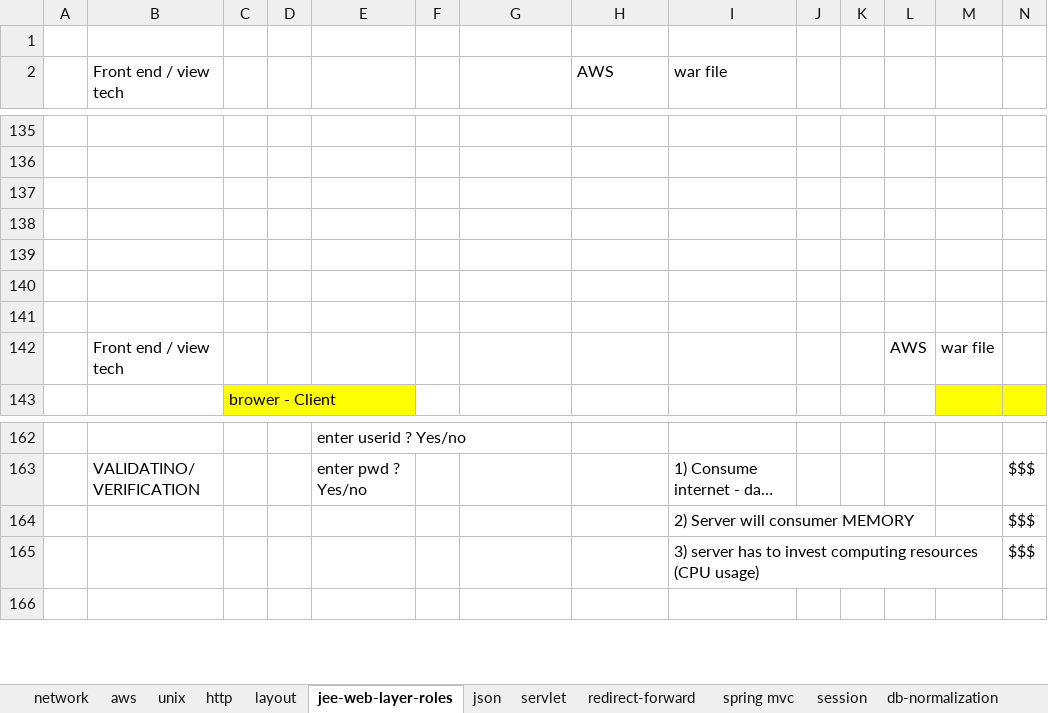
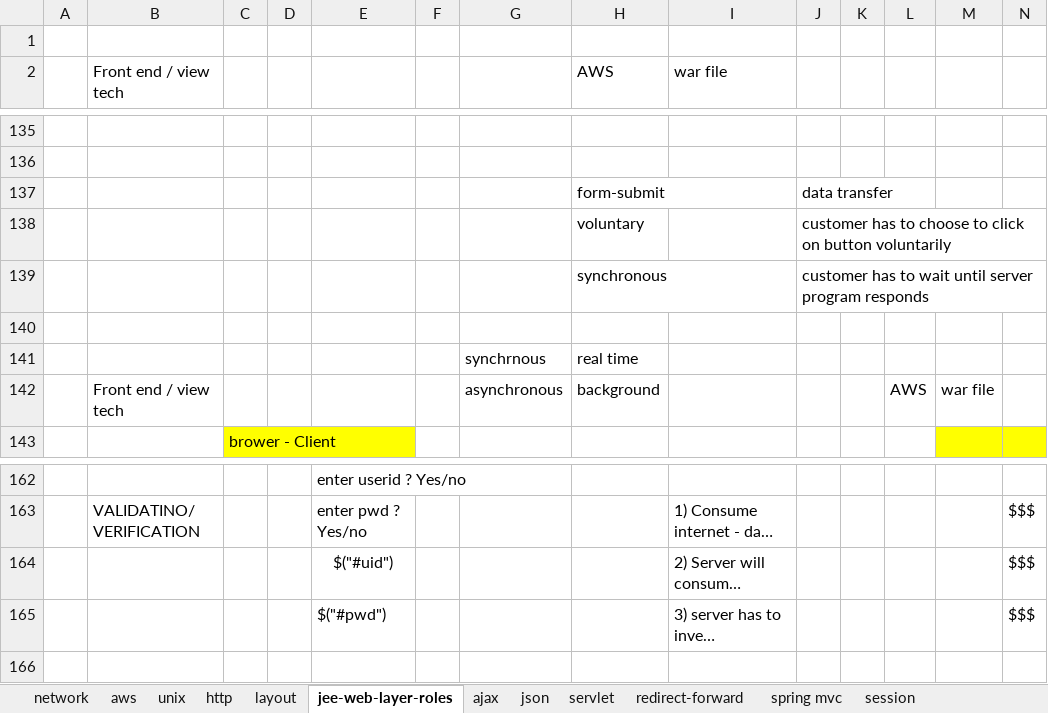
Before and after one commit to thinkcodegravity/jeemar, an Excel workbook: jee_latest_st.xlsx, sheet jee-web-layer-roles, drawn as a sheet; only a part is shown, gaps mark what is left out; long unchanged cells end in …; values as stored, in another font and other column widths than the file's, no borders; removed rows and columns are numbered as before the commit, all else as after; rows hold the shown columns only; the diff names each change by its address in the sheet, - before the commit and + after, or states it on an @@ line.

```diff
--- a/jee_latest_st.xlsx (sheet jee-web-layer-roles)
+++ b/jee_latest_st.xlsx (sheet jee-web-layer-roles)
+sheet tab: ajax
+row 137:  |  |  |  |  |  |  | form-submit |  | data transfer
+row 138:  |  |  |  |  |  |  | voluntary |  | customer has to choose to click on button voluntarily
+row 139:  |  |  |  |  |  |  | synchronous |  | customer has to wait until server program responds
-row 141: (empty)
+row 141:  |  |  |  |  |  | synchrnous | real time
-row 139: (empty)
-row 140: (empty)
-row 141: (empty)
-G142: (empty)
+G142: asynchronous
-H142 (AWS): (empty)
+H142 (AWS): background
-E164: (empty)
+E164: $("#uid")
-E165: (empty)
+E165: $("#pwd")
```
Also changed, not shown: 4 other files.
